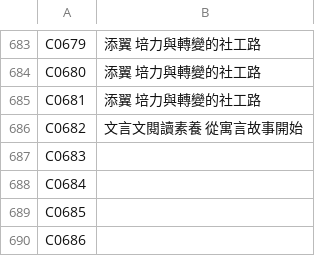
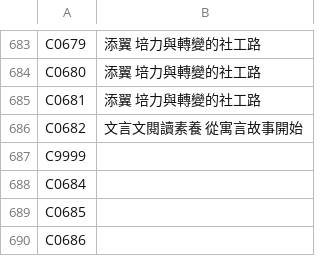
Before and after one commit to sindy1687/libray-boyo, a CSV file: 113博幼館藏.csv, drawn as a sheet; only a part is shown, gaps mark what is left out.

```diff
--- a/113博幼館藏.csv
+++ b/113博幼館藏.csv
@@ -686,3 +686,3 @@ C0681,添翼 培力與轉變的社工路
 C0682,文言文閱讀素養 從寓言故事開始
-C0683,
+C9999,
 C0684,
```
Also changed, not shown: 6 other files.
